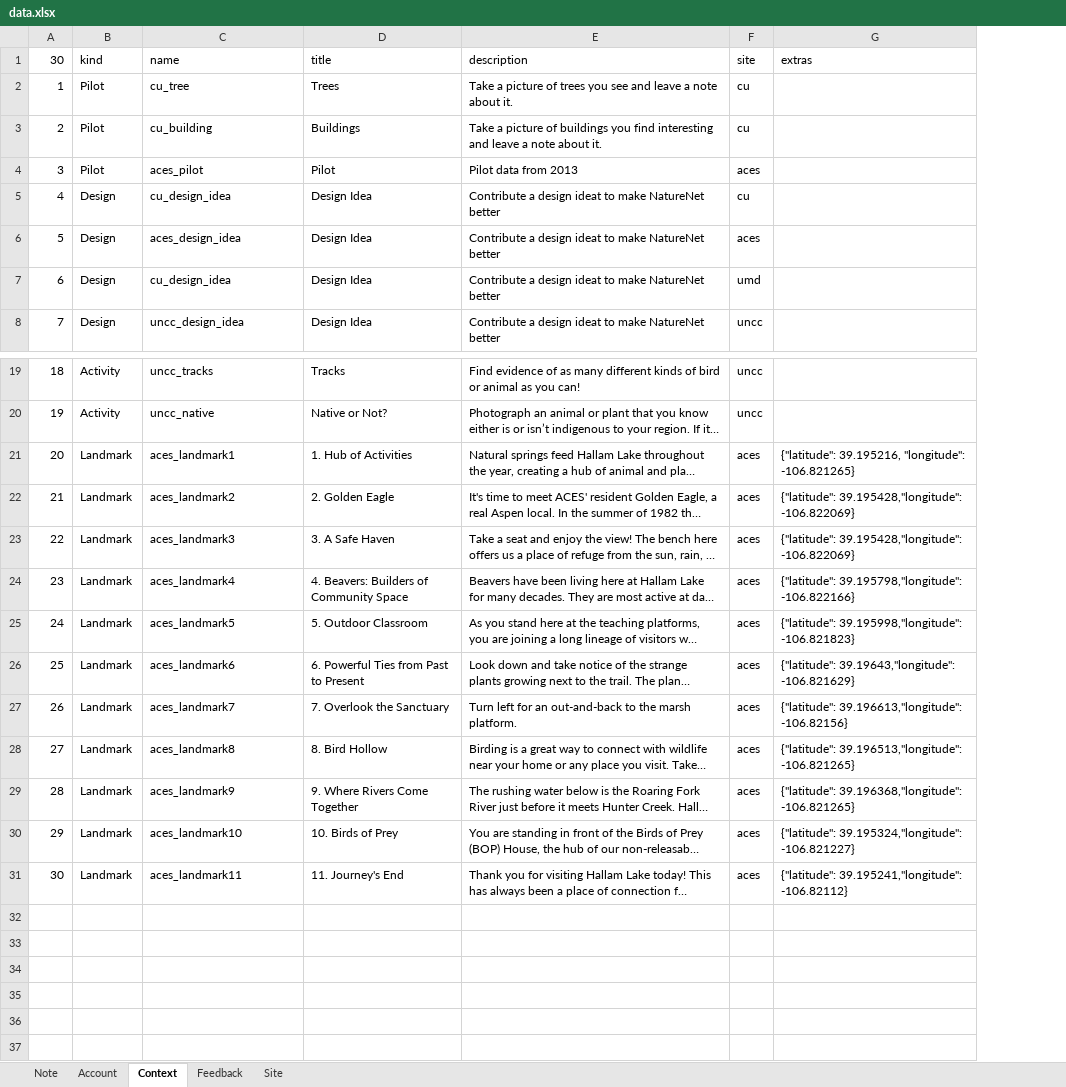
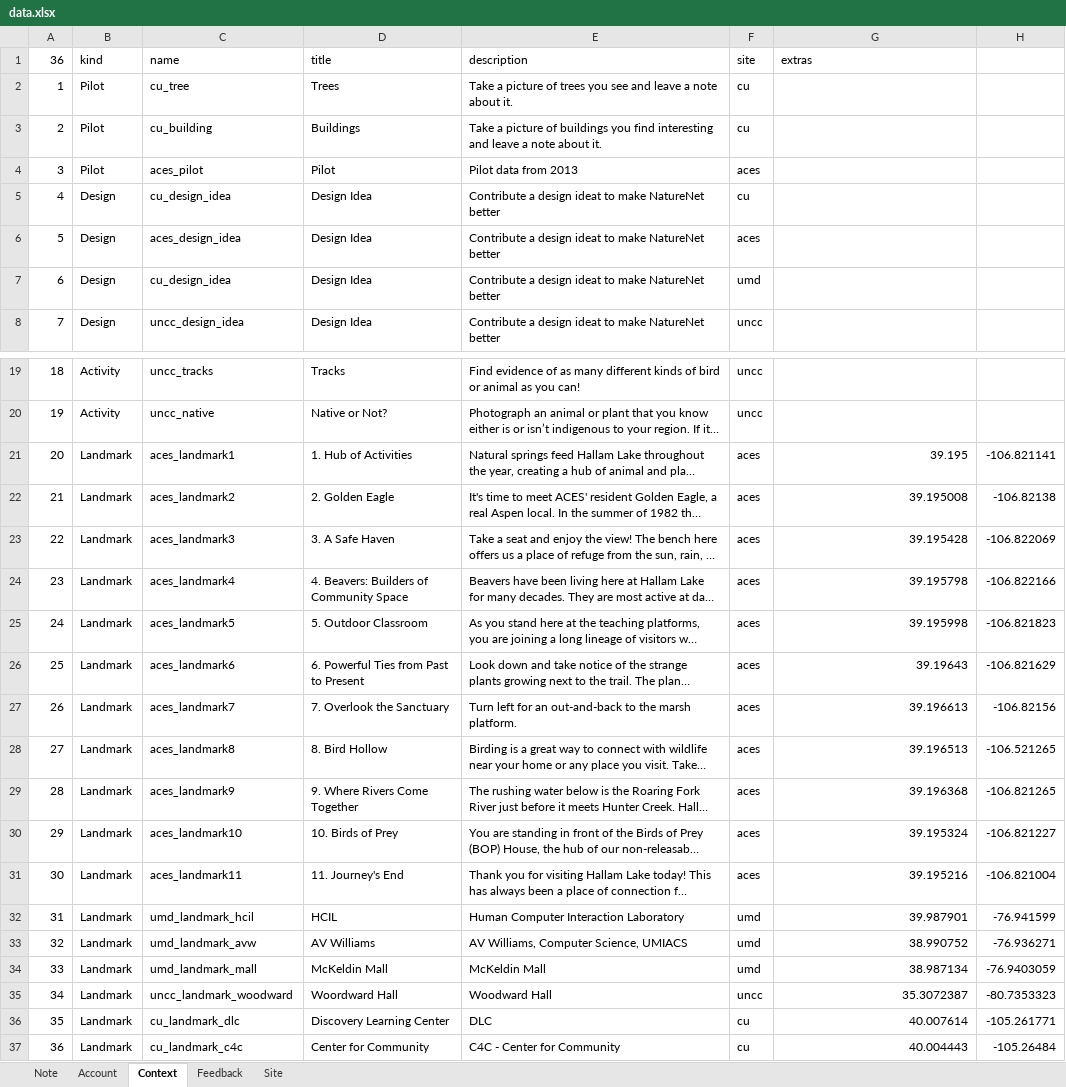
Before and after one commit to jasoma/naturenet-api, an Excel workbook: data.xlsx, sheet Context, drawn as a sheet; only a part is shown, gaps mark what is left out; long unchanged cells end in …; values as stored, in another font and other column widths than the file's, no borders; the diff names each change by its address in the sheet, - before the commit and + after, or states it on an @@ line.

```diff
--- a/data.xlsx (sheet Context)
+++ b/data.xlsx (sheet Context)
+column H, rows 21-31: -106.821141 | -106.82138 | -106.822069 | -106.822166 | -106.821823 | -106.821629 | -106.82156 | -106.521265 | -106.821265 | -106.821227 | -106.821004
@@ column A (36) renumbered in row 1 @@
-G21 (extras): {"latitude": 39.195216, "longitude": -106.821265}
+G21 (extras): 39.195
-G22 (extras): {"latitude": 39.195428,"longitude": -106.822069}
+G22 (extras): 39.195008
-G23 (extras): {"latitude": 39.195428,"longitude": -106.822069}
+G23 (extras): 39.195428
-G24 (extras): {"latitude": 39.195798,"longitude": -106.822166}
+G24 (extras): 39.195798
-G25 (extras): {"latitude": 39.195998,"longitude": -106.821823}
+G25 (extras): 39.195998
-G26 (extras): {"latitude": 39.19643,"longitude": -106.821629}
+G26 (extras): 39.19643
-G27 (extras): {"latitude": 39.196613,"longitude": -106.82156}
+G27 (extras): 39.196613
-G28 (extras): {"latitude": 39.196513,"longitude": -106.821265}
+G28 (extras): 39.196513
-G29 (extras): {"latitude": 39.196368,"longitude": -106.821265}
+G29 (extras): 39.196368
-G30 (extras): {"latitude": 39.195324,"longitude": -106.821227}
+G30 (extras): 39.195324
-G31 (extras): {"latitude": 39.195241,"longitude": -106.82112}
+G31 (extras): 39.195216
+row 32: 31 | Landmark | umd_landmark_hcil | HCIL | Human Computer Interaction Laboratory | umd | 39.987901 | -76.941599
+row 33: 32 | Landmark | umd_landmark_avw | AV Williams | AV Williams, Computer Science, UMIACS | umd | 38.990752 | -76.936271
+row 34: 33 | Landmark | umd_landmark_mall | McKeldin Mall | McKeldin Mall | umd | 38.987134 | -76.9403059
+row 35: 34 | Landmark | uncc_landmark_woodward | Woordward Hall | Woodward Hall | uncc | 35.3072387 | -80.7353323
+row 36: 35 | Landmark | cu_landmark_dlc | Discovery Learning Center | DLC | cu | 40.007614 | -105.261771
+row 37: 36 | Landmark | cu_landmark_c4c | Center for Community | C4C - Center for Community | cu | 40.004443 | -105.26484
```
Also changed, not shown: 3 other files.
